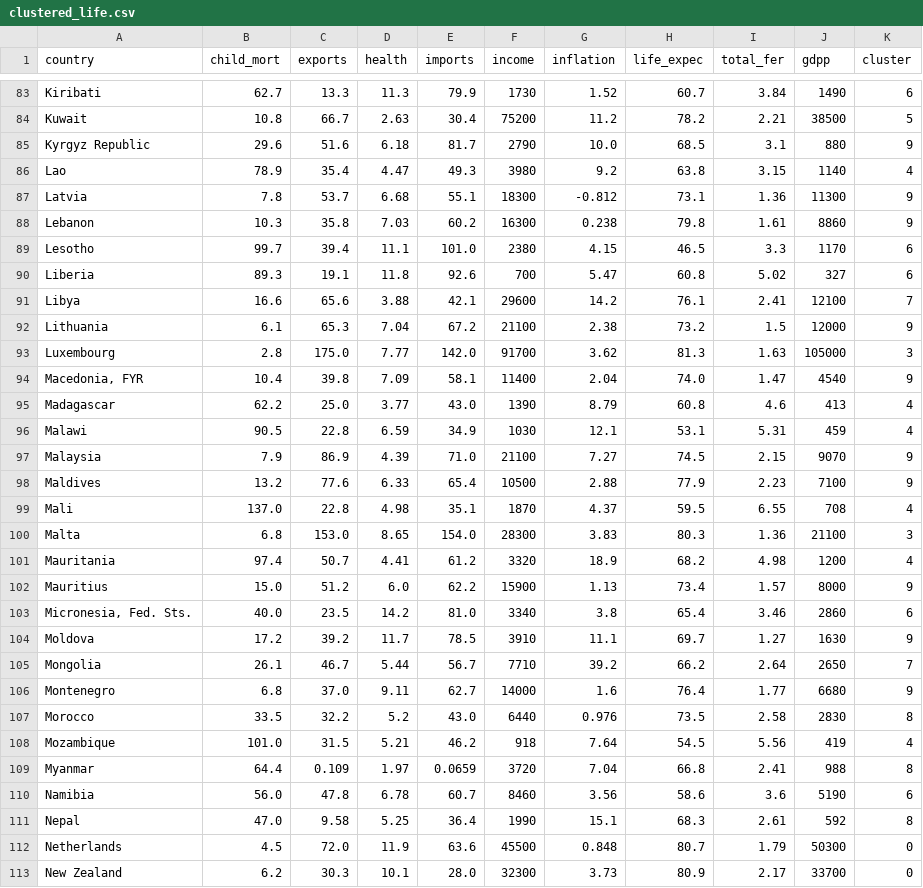
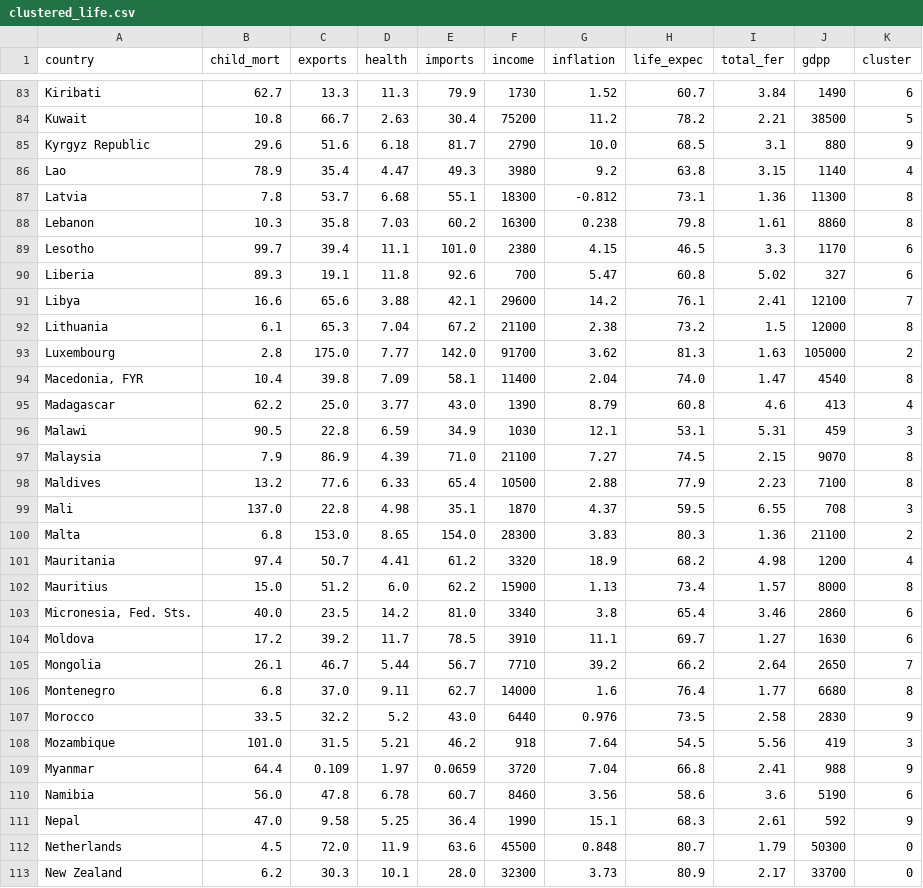
Before and after one commit to milutinmirkovic/ml-algos-from-scratch, a CSV file: src/clustered_life.csv, drawn as a sheet; only a part is shown, gaps mark what is left out; the diff covers the shown part only.

```diff
--- a/src/clustered_life.csv
+++ b/src/clustered_life.csv
@@ -86,4 +86,4 @@ Kyrgyz Republic,29.6,51.6,6.18,81.7,2790,10.0,68.5,3.1,880,9
 Lao,78.9,35.4,4.47,49.3,3980,9.2,63.8,3.15,1140,4
-Latvia,7.8,53.7,6.68,55.1,18300,-0.812,73.1,1.36,11300,9
-Lebanon,10.3,35.8,7.03,60.2,16300,0.238,79.8,1.61,8860,9
+Latvia,7.8,53.7,6.68,55.1,18300,-0.812,73.1,1.36,11300,8
+Lebanon,10.3,35.8,7.03,60.2,16300,0.238,79.8,1.61,8860,8
 Lesotho,99.7,39.4,11.1,101.0,2380,4.15,46.5,3.3,1170,6
@@ -91,22 +91,22 @@ Liberia,89.3,19.1,11.8,92.6,700,5.47,60.8,5.02,327,6
 Libya,16.6,65.6,3.88,42.1,29600,14.2,76.1,2.41,12100,7
-Lithuania,6.1,65.3,7.04,67.2,21100,2.38,73.2,1.5,12000,9
-Luxembourg,2.8,175.0,7.77,142.0,91700,3.62,81.3,1.63,105000,3
-"Macedonia, FYR",10.4,39.8,7.09,58.1,11400,2.04,74.0,1.47,4540,9
+Lithuania,6.1,65.3,7.04,67.2,21100,2.38,73.2,1.5,12000,8
+Luxembourg,2.8,175.0,7.77,142.0,91700,3.62,81.3,1.63,105000,2
+"Macedonia, FYR",10.4,39.8,7.09,58.1,11400,2.04,74.0,1.47,4540,8
 Madagascar,62.2,25.0,3.77,43.0,1390,8.79,60.8,4.6,413,4
-Malawi,90.5,22.8,6.59,34.9,1030,12.1,53.1,5.31,459,4
-Malaysia,7.9,86.9,4.39,71.0,21100,7.27,74.5,2.15,9070,9
-Maldives,13.2,77.6,6.33,65.4,10500,2.88,77.9,2.23,7100,9
-Mali,137.0,22.8,4.98,35.1,1870,4.37,59.5,6.55,708,4
-Malta,6.8,153.0,8.65,154.0,28300,3.83,80.3,1.36,21100,3
+Malawi,90.5,22.8,6.59,34.9,1030,12.1,53.1,5.31,459,3
+Malaysia,7.9,86.9,4.39,71.0,21100,7.27,74.5,2.15,9070,8
+Maldives,13.2,77.6,6.33,65.4,10500,2.88,77.9,2.23,7100,8
+Mali,137.0,22.8,4.98,35.1,1870,4.37,59.5,6.55,708,3
+Malta,6.8,153.0,8.65,154.0,28300,3.83,80.3,1.36,21100,2
 Mauritania,97.4,50.7,4.41,61.2,3320,18.9,68.2,4.98,1200,4
-Mauritius,15.0,51.2,6.0,62.2,15900,1.13,73.4,1.57,8000,9
+Mauritius,15.0,51.2,6.0,62.2,15900,1.13,73.4,1.57,8000,8
 "Micronesia, Fed. Sts.",40.0,23.5,14.2,81.0,3340,3.8,65.4,3.46,2860,6
-Moldova,17.2,39.2,11.7,78.5,3910,11.1,69.7,1.27,1630,9
+Moldova,17.2,39.2,11.7,78.5,3910,11.1,69.7,1.27,1630,6
 Mongolia,26.1,46.7,5.44,56.7,7710,39.2,66.2,2.64,2650,7
-Montenegro,6.8,37.0,9.11,62.7,14000,1.6,76.4,1.77,6680,9
-Morocco,33.5,32.2,5.2,43.0,6440,0.976,73.5,2.58,2830,8
-Mozambique,101.0,31.5,5.21,46.2,918,7.64,54.5,5.56,419,4
-Myanmar,64.4,0.109,1.97,0.0659,3720,7.04,66.8,2.41,988,8
+Montenegro,6.8,37.0,9.11,62.7,14000,1.6,76.4,1.77,6680,8
+Morocco,33.5,32.2,5.2,43.0,6440,0.976,73.5,2.58,2830,9
+Mozambique,101.0,31.5,5.21,46.2,918,7.64,54.5,5.56,419,3
+Myanmar,64.4,0.109,1.97,0.0659,3720,7.04,66.8,2.41,988,9
 Namibia,56.0,47.8,6.78,60.7,8460,3.56,58.6,3.6,5190,6
-Nepal,47.0,9.58,5.25,36.4,1990,15.1,68.3,2.61,592,8
+Nepal,47.0,9.58,5.25,36.4,1990,15.1,68.3,2.61,592,9
 Netherlands,4.5,72.0,11.9,63.6,45500,0.848,80.7,1.79,50300,0
```
Also changed, not shown: 76 edited cells elsewhere in this file, 8 other files.
